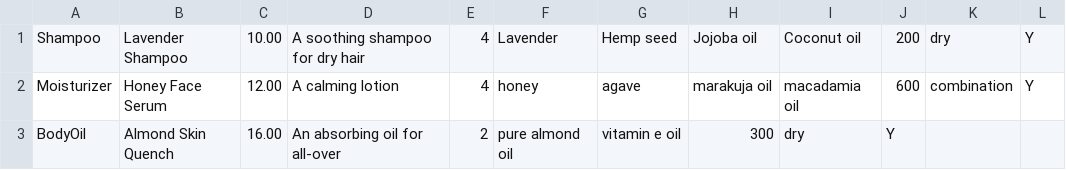
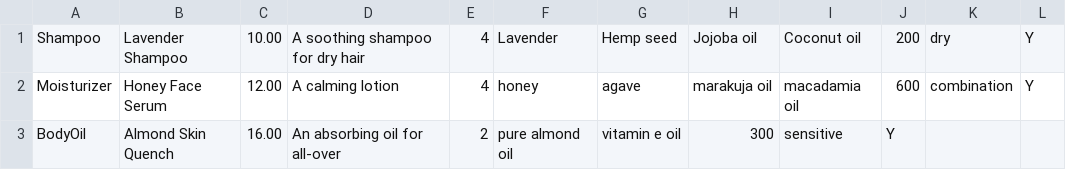
Before and after one commit to petitlapin86/Milk-And-Honey, a CSV file: Documents/MilkAndHoneyWorkspace/MilkAndHoneyProject/src/database/product_database.csv, drawn as a sheet.

```diff
--- a/Documents/MilkAndHoneyWorkspace/MilkAndHoneyProject/src/database/product_database.csv
+++ b/Documents/MilkAndHoneyWorkspace/MilkAndHoneyProject/src/database/product_database.csv
@@ -2,2 +2,2 @@ Shampoo,Lavender Shampoo,10.00,A soothing shampoo for dry hair,4,Lavender,Hemp s
 Moisturizer,Honey Face Serum,12.00,A calming lotion,4,honey,agave,marakuja oil,macadamia oil,600,combination,Y
-BodyOil,Almond Skin Quench,16.00,An absorbing oil for all-over,2,pure almond oil,vitamin e oil,300,dry,Y
+BodyOil,Almond Skin Quench,16.00,An absorbing oil for all-over,2,pure almond oil,vitamin e oil,300,sensitive,Y
```
Also changed, not shown: 3 other files.
